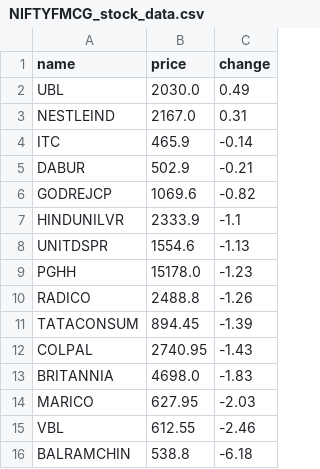
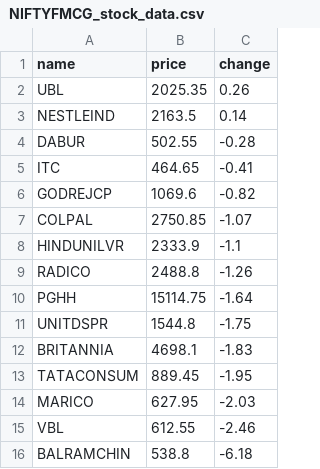
Before and after one commit to SxryxnshS5/Heatmap-react, a CSV file: public/Scraped_data/NIFTYFMCG_stock_data.csv, drawn as a sheet.

```diff
--- a/public/Scraped_data/NIFTYFMCG_stock_data.csv
+++ b/public/Scraped_data/NIFTYFMCG_stock_data.csv
@@ -1,14 +1,14 @@
 name,price,change
-UBL,2030.0,0.49
-NESTLEIND,2167.0,0.31
-ITC,465.9,-0.14
-DABUR,502.9,-0.21
+UBL,2025.35,0.26
+NESTLEIND,2163.5,0.14
+DABUR,502.55,-0.28
+ITC,464.65,-0.41
 GODREJCP,1069.6,-0.82
+COLPAL,2750.85,-1.07
 HINDUNILVR,2333.9,-1.1
-UNITDSPR,1554.6,-1.13
-PGHH,15178.0,-1.23
 RADICO,2488.8,-1.26
-TATACONSUM,894.45,-1.39
-COLPAL,2740.95,-1.43
-BRITANNIA,4698.0,-1.83
+PGHH,15114.75,-1.64
+UNITDSPR,1544.8,-1.75
+BRITANNIA,4698.1,-1.83
+TATACONSUM,889.45,-1.95
 MARICO,627.95,-2.03
```
Also changed, not shown: public/Scraped_data/BANKNIFTY_stock_data.csv, public/Scraped_data/NIFTYENERGY_stock_data.csv, 1 other file.
